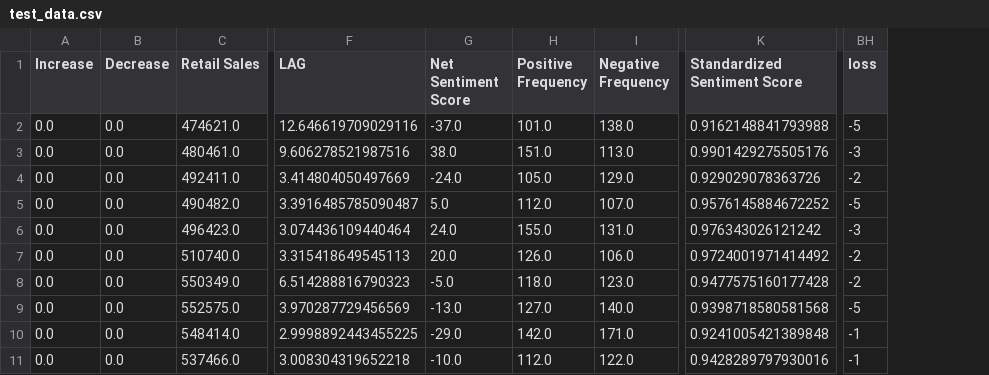
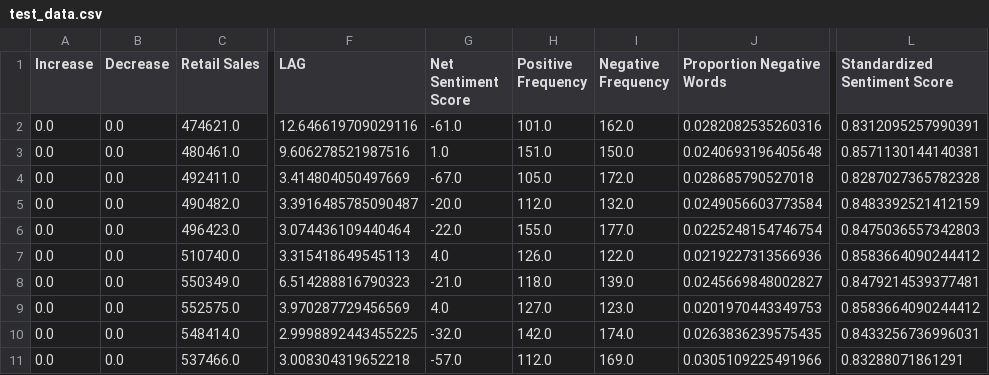
Before and after one commit to abactat/FOMC_Sentiment_Analysis, a CSV file: data/processed/test_data.csv, drawn as a sheet; only a part is shown, gaps mark what is left out; removed rows and columns are numbered as before the commit, all else as after; the diff covers the shown part only; the diff names each change by its address in the sheet, - before the commit and + after, or states it on an @@ line.

```diff
--- a/data/processed/test_data.csv
+++ b/data/processed/test_data.csv
+column J (Proportion Negative Words), rows 2-11: 0.0282082535260316 | 0.0240693196405648 | 0.028685790527018 | 0.0249056603773584 | 0.0225248154746754 | 0.0219227313566936 | 0.0245669848002827 | 0.0201970443349753 | 0.0263836239575435 | 0.0305109225491966
-column BH (loss), rows 2-11: -5 | -3 | -2 | -5 | -3 | -2 | -2 | -5 | -1 | -1
-G2 (Net Sentiment Score): -37.0
+G2 (Net Sentiment Score): -61.0
-I2 (Negative Frequency): 138.0
+I2 (Negative Frequency): 162.0
-L2 (Standardized Sentiment Score): 0.9162148841793988
+L2 (Standardized Sentiment Score): 0.8312095257990391
-G3 (Net Sentiment Score): 38.0
+G3 (Net Sentiment Score): 1.0
-I3 (Negative Frequency): 113.0
+I3 (Negative Frequency): 150.0
-L3 (Standardized Sentiment Score): 0.9901429275505176
+L3 (Standardized Sentiment Score): 0.8571130144140381
-G4 (Net Sentiment Score): -24.0
+G4 (Net Sentiment Score): -67.0
-I4 (Negative Frequency): 129.0
+I4 (Negative Frequency): 172.0
-L4 (Standardized Sentiment Score): 0.929029078363726
+L4 (Standardized Sentiment Score): 0.8287027365782328
-G5 (Net Sentiment Score): 5.0
+G5 (Net Sentiment Score): -20.0
-I5 (Negative Frequency): 107.0
+I5 (Negative Frequency): 132.0
-L5 (Standardized Sentiment Score): 0.9576145884672252
+L5 (Standardized Sentiment Score): 0.8483392521412159
-G6 (Net Sentiment Score): 24.0
+G6 (Net Sentiment Score): -22.0
-I6 (Negative Frequency): 131.0
+I6 (Negative Frequency): 177.0
-L6 (Standardized Sentiment Score): 0.976343026121242
+L6 (Standardized Sentiment Score): 0.8475036557342803
-G7 (Net Sentiment Score): 20.0
+G7 (Net Sentiment Score): 4.0
-I7 (Negative Frequency): 106.0
+I7 (Negative Frequency): 122.0
-L7 (Standardized Sentiment Score): 0.9724001971414492
+L7 (Standardized Sentiment Score): 0.8583664090244412
-G8 (Net Sentiment Score): -5.0
+G8 (Net Sentiment Score): -21.0
-I8 (Negative Frequency): 123.0
+I8 (Negative Frequency): 139.0
-L8 (Standardized Sentiment Score): 0.9477575160177428
+L8 (Standardized Sentiment Score): 0.8479214539377481
-G9 (Net Sentiment Score): -13.0
+G9 (Net Sentiment Score): 4.0
-I9 (Negative Frequency): 140.0
+I9 (Negative Frequency): 123.0
-L9 (Standardized Sentiment Score): 0.9398718580581568
+L9 (Standardized Sentiment Score): 0.8583664090244412
-G10 (Net Sentiment Score): -29.0
+G10 (Net Sentiment Score): -32.0
-I10 (Negative Frequency): 171.0
+I10 (Negative Frequency): 174.0
-L10 (Standardized Sentiment Score): 0.9241005421389848
+L10 (Standardized Sentiment Score): 0.8433256736996031
-G11 (Net Sentiment Score): -10.0
+G11 (Net Sentiment Score): -57.0
-I11 (Negative Frequency): 122.0
+I11 (Negative Frequency): 169.0
-L11 (Standardized Sentiment Score): 0.9428289797930016
+L11 (Standardized Sentiment Score): 0.83288071861291
```
Also changed, not shown: 40 edited cells elsewhere in this file, data/processed/train_data.csv, data/processed/val_data.csv, 8 other files.
